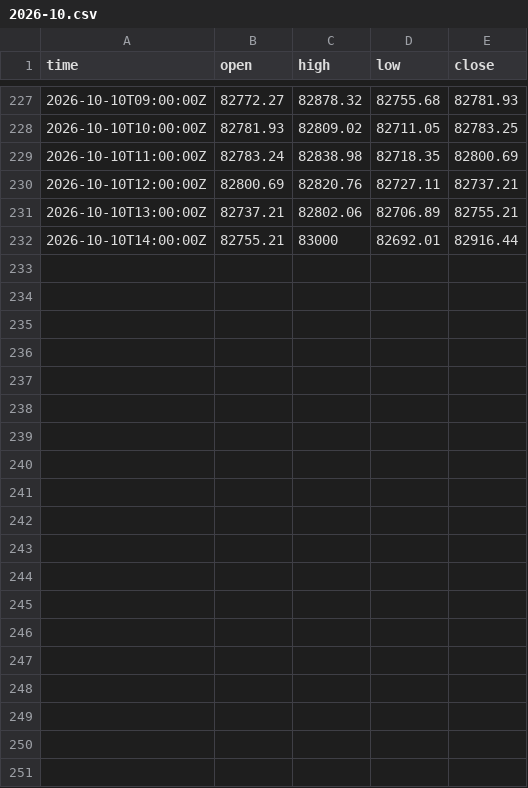
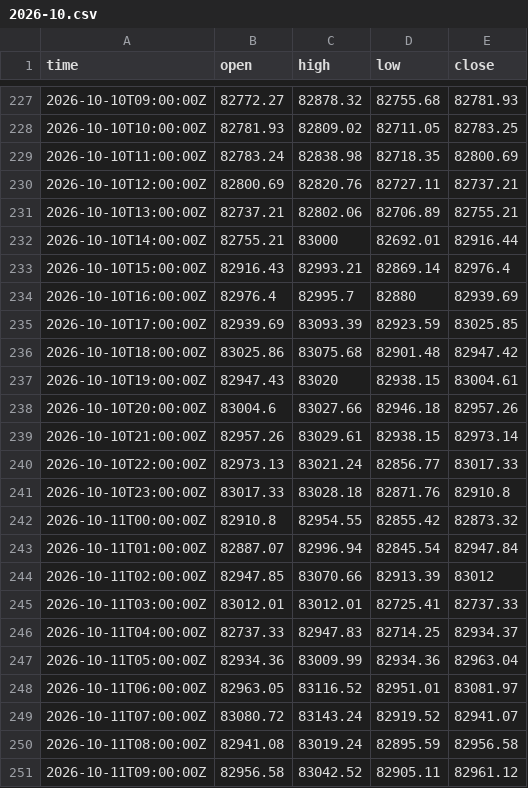
Before and after one commit to garethbirduk/GradientSoftware.CryptoAnalysis, a CSV file: Data/fetched/btc-coinbase/coinbase/2026-10.csv, drawn as a sheet; only a part is shown, gaps mark what is left out; the diff covers the shown part only; the diff names each change by its address in the sheet, - before the commit and + after, or states it on an @@ line.

Commit message:
Structure store holds MSBs, Trends, Retracements, candidates and Ranges; Replay, Chart, tours and analyses read it; kept on disk; markets brought up to date on start
StructureReader works each level's structure out a candle at a time. The Chart fetches only the stretch it draws. Fixes the Chart snapping back to the latest candles when panned away.

```diff
--- a/Data/fetched/btc-coinbase/coinbase/2026-10.csv
+++ b/Data/fetched/btc-coinbase/coinbase/2026-10.csv
+row 233: 2026-10-10T15:00:00Z | 82916.43 | 82993.21 | 82869.14 | 82976.4
+row 234: 2026-10-10T16:00:00Z | 82976.4 | 82995.7 | 82880 | 82939.69
+row 235: 2026-10-10T17:00:00Z | 82939.69 | 83093.39 | 82923.59 | 83025.85
+row 236: 2026-10-10T18:00:00Z | 83025.86 | 83075.68 | 82901.48 | 82947.42
+row 237: 2026-10-10T19:00:00Z | 82947.43 | 83020 | 82938.15 | 83004.61
+row 238: 2026-10-10T20:00:00Z | 83004.6 | 83027.66 | 82946.18 | 82957.26
+row 239: 2026-10-10T21:00:00Z | 82957.26 | 83029.61 | 82938.15 | 82973.14
+row 240: 2026-10-10T22:00:00Z | 82973.13 | 83021.24 | 82856.77 | 83017.33
+row 241: 2026-10-10T23:00:00Z | 83017.33 | 83028.18 | 82871.76 | 82910.8
+row 242: 2026-10-11T00:00:00Z | 82910.8 | 82954.55 | 82855.42 | 82873.32
+row 243: 2026-10-11T01:00:00Z | 82887.07 | 82996.94 | 82845.54 | 82947.84
+row 244: 2026-10-11T02:00:00Z | 82947.85 | 83070.66 | 82913.39 | 83012
+row 245: 2026-10-11T03:00:00Z | 83012.01 | 83012.01 | 82725.41 | 82737.33
+row 246: 2026-10-11T04:00:00Z | 82737.33 | 82947.83 | 82714.25 | 82934.37
+row 247: 2026-10-11T05:00:00Z | 82934.36 | 83009.99 | 82934.36 | 82963.04
+row 248: 2026-10-11T06:00:00Z | 82963.05 | 83116.52 | 82951.01 | 83081.97
+row 249: 2026-10-11T07:00:00Z | 83080.72 | 83143.24 | 82919.52 | 82941.07
+row 250: 2026-10-11T08:00:00Z | 82941.08 | 83019.24 | 82895.59 | 82956.58
+row 251: 2026-10-11T09:00:00Z | 82956.58 | 83042.52 | 82905.11 | 82961.12
```
Also changed, not shown: 21 added rows elsewhere in this file, 18 other files.
